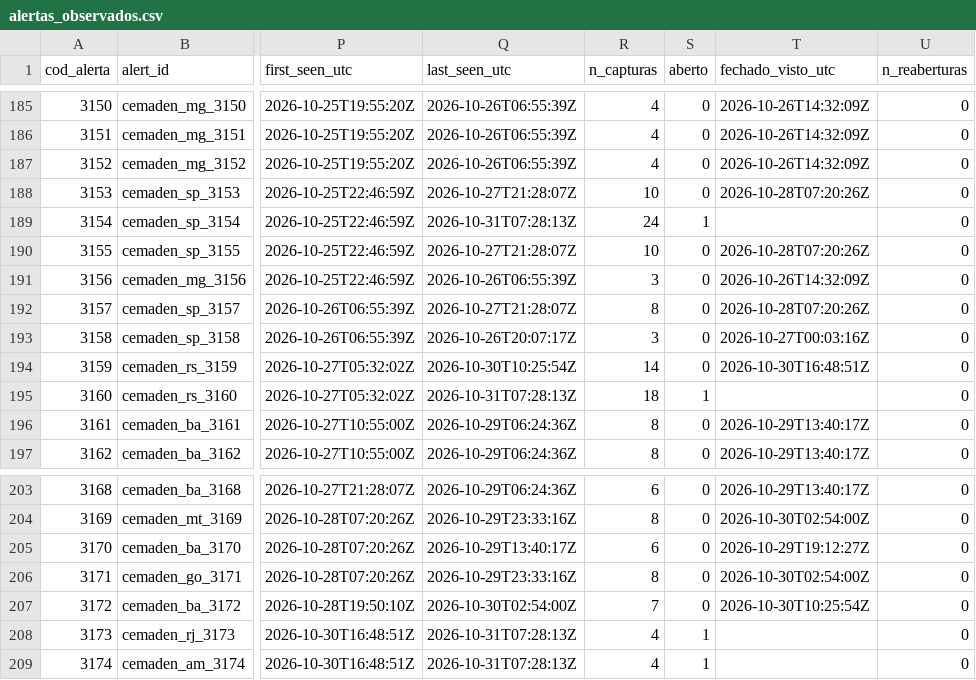
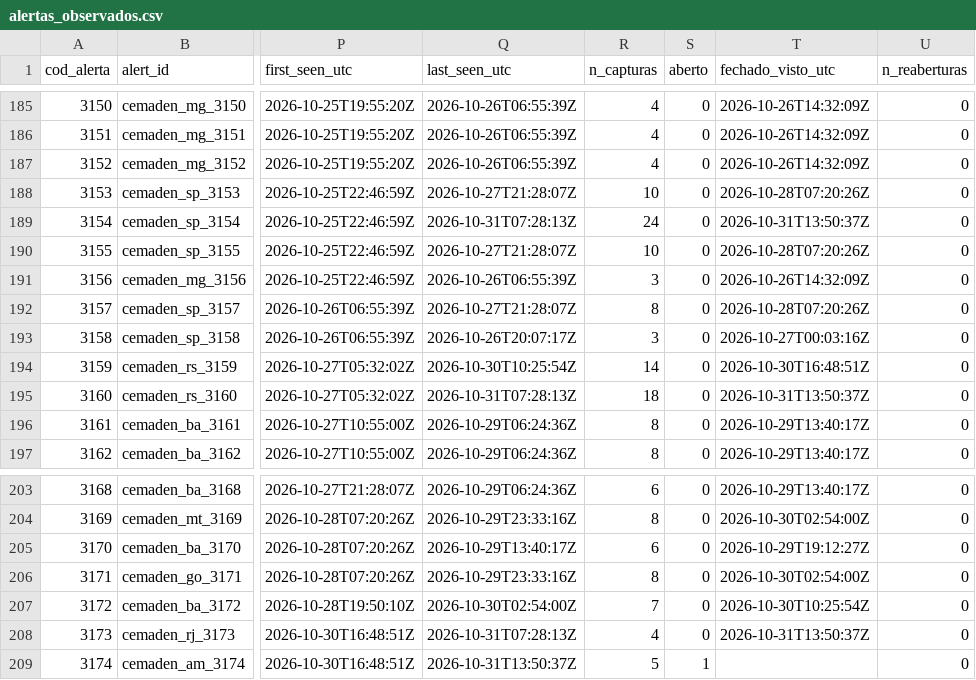
Before and after one commit to alvarocoutinho/crisis-dashboard, a CSV file: data/cemaden/alertas_observados.csv, drawn as a sheet; only a part is shown, gaps mark what is left out; the diff names each change by its address in the sheet, - before the commit and + after, or states it on an @@ line.

```diff
--- a/data/cemaden/alertas_observados.csv
+++ b/data/cemaden/alertas_observados.csv
-S189 (aberto): 1
+S189 (aberto): 0
-T189 (fechado_visto_utc): (empty)
+T189 (fechado_visto_utc): 2026-10-31T13:50:37Z
-S195 (aberto): 1
+S195 (aberto): 0
-T195 (fechado_visto_utc): (empty)
+T195 (fechado_visto_utc): 2026-10-31T13:50:37Z
-S208 (aberto): 1
+S208 (aberto): 0
-T208 (fechado_visto_utc): (empty)
+T208 (fechado_visto_utc): 2026-10-31T13:50:37Z
-Q209 (last_seen_utc): 2026-10-31T07:28:13Z
+Q209 (last_seen_utc): 2026-10-31T13:50:37Z
-R209 (n_capturas): 4
+R209 (n_capturas): 5
```
Also changed, not shown: data/cemaden/capturas.csv, 1 other file.
